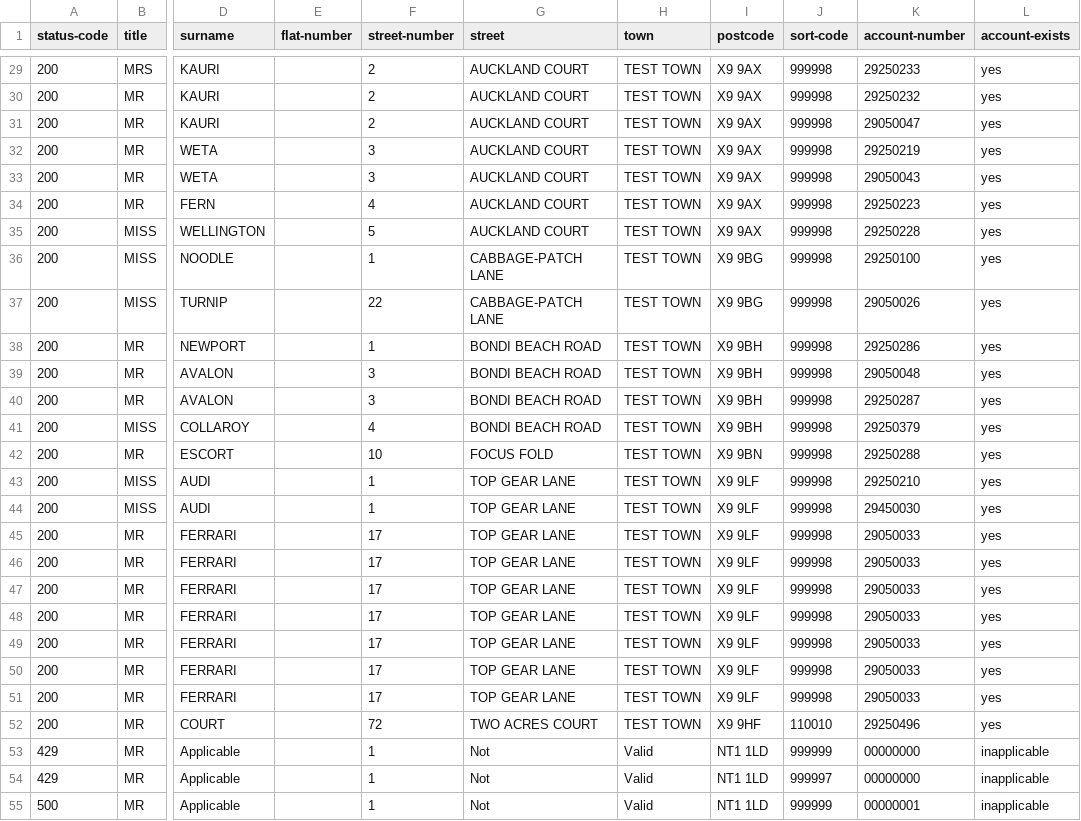
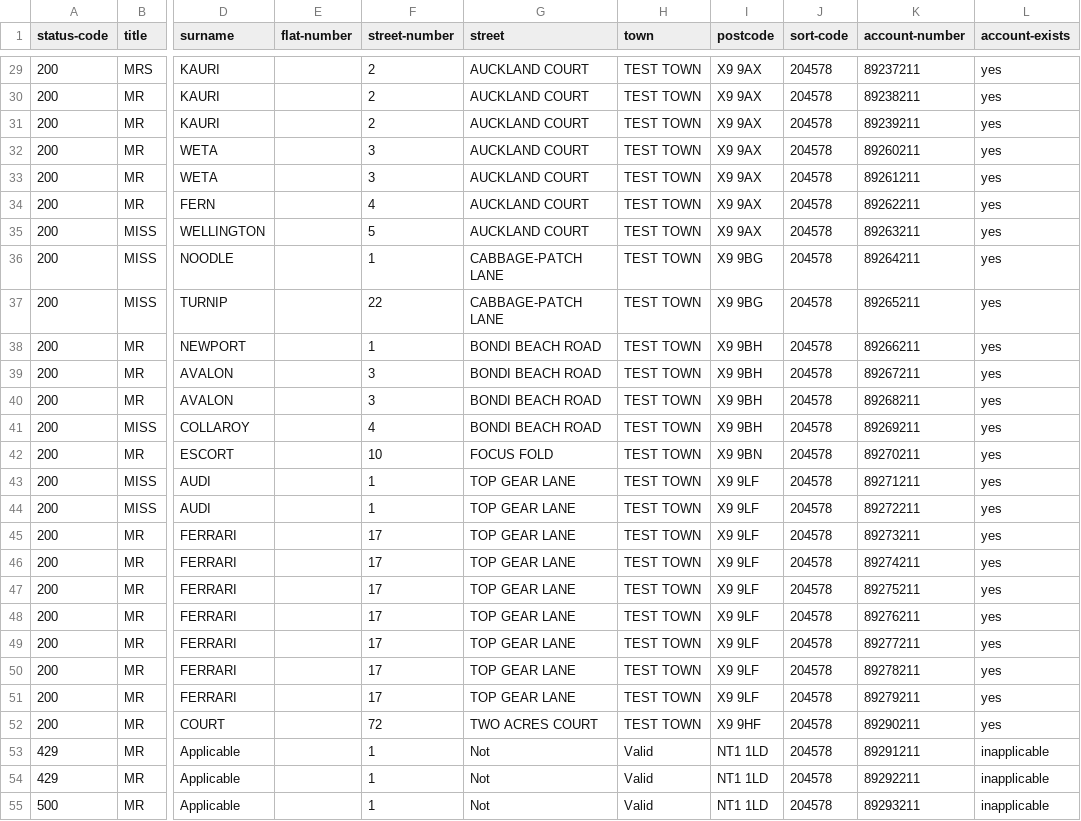
Before and after one commit to hmrc/bank-account-reputation-third-parties-stub, a CSV file: conf/data/callvalidate-data.csv, drawn as a sheet; only a part is shown, gaps mark what is left out; the diff covers the shown part only; the diff names each change by its address in the sheet, - before the commit and + after, or states it on an @@ line.

```diff
--- a/conf/data/callvalidate-data.csv
+++ b/conf/data/callvalidate-data.csv
-J29:J51 (sort-code): 999998
+J29:J51 (sort-code): 204578
-K29 (account-number): 29250233
+K29 (account-number): 89237211
-K30 (account-number): 29250232
+K30 (account-number): 89238211
-K31 (account-number): 29050047
+K31 (account-number): 89239211
-K32 (account-number): 29250219
+K32 (account-number): 89260211
-K33 (account-number): 29050043
+K33 (account-number): 89261211
-K34 (account-number): 29250223
+K34 (account-number): 89262211
-K35 (account-number): 29250228
+K35 (account-number): 89263211
-K36 (account-number): 29250100
+K36 (account-number): 89264211
-K37 (account-number): 29050026
+K37 (account-number): 89265211
-K38 (account-number): 29250286
+K38 (account-number): 89266211
-K39 (account-number): 29050048
+K39 (account-number): 89267211
-K40 (account-number): 29250287
+K40 (account-number): 89268211
-K41 (account-number): 29250379
+K41 (account-number): 89269211
-K42 (account-number): 29250288
+K42 (account-number): 89270211
-K43 (account-number): 29250210
+K43 (account-number): 89271211
-K44 (account-number): 29450030
+K44 (account-number): 89272211
-K45 (account-number): 29050033
+K45 (account-number): 89273211
-K46 (account-number): 29050033
+K46 (account-number): 89274211
-K47 (account-number): 29050033
+K47 (account-number): 89275211
-K48 (account-number): 29050033
+K48 (account-number): 89276211
-K49 (account-number): 29050033
+K49 (account-number): 89277211
-K50 (account-number): 29050033
+K50 (account-number): 89278211
-K51 (account-number): 29050033
+K51 (account-number): 89279211
-J52 (sort-code): 110010
+J52 (sort-code): 204578
-K52 (account-number): 29250496
+K52 (account-number): 89290211
-J53 (sort-code): 999999
+J53 (sort-code): 204578
-K53 (account-number): 00000000
+K53 (account-number): 89291211
-J54 (sort-code): 999997
+J54 (sort-code): 204578
-K54 (account-number): 00000000
+K54 (account-number): 89292211
-J55 (sort-code): 999999
+J55 (sort-code): 204578
-K55 (account-number): 00000001
+K55 (account-number): 89293211
```
Also changed, not shown: 54 edited cells elsewhere in this file.
